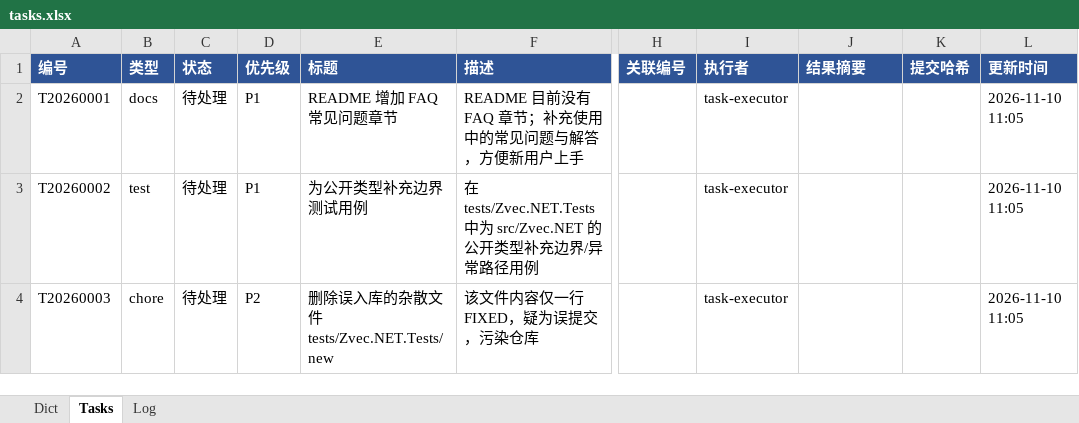
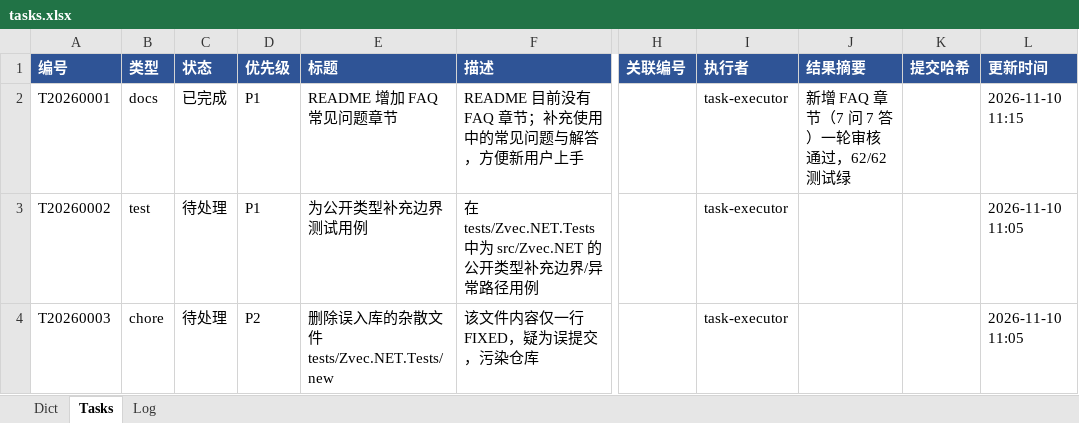
Before and after one commit to martinxiao2025/Zvec.NET, an Excel workbook: tasks/tasks.xlsx, sheet Tasks, drawn as a sheet; only a part is shown, gaps mark what is left out; values as stored, in another font and other column widths than the file's, no borders; the diff names each change by its address in the sheet, - before the commit and + after, or states it on an @@ line.

```diff
--- a/tasks/tasks.xlsx (sheet Tasks)
+++ b/tasks/tasks.xlsx (sheet Tasks)
-C2 (状态): 待处理
+C2 (状态): 已完成
-J2 (结果摘要): (empty)
+J2 (结果摘要): 新增 FAQ 章节（7 问 7 答）一轮审核通过，62/62 测试绿
-L2 (更新时间): 2026-11-10 11:05
+L2 (更新时间): 2026-11-10 11:15
```
Also changed, not shown: sheet Log, 2 other files.
